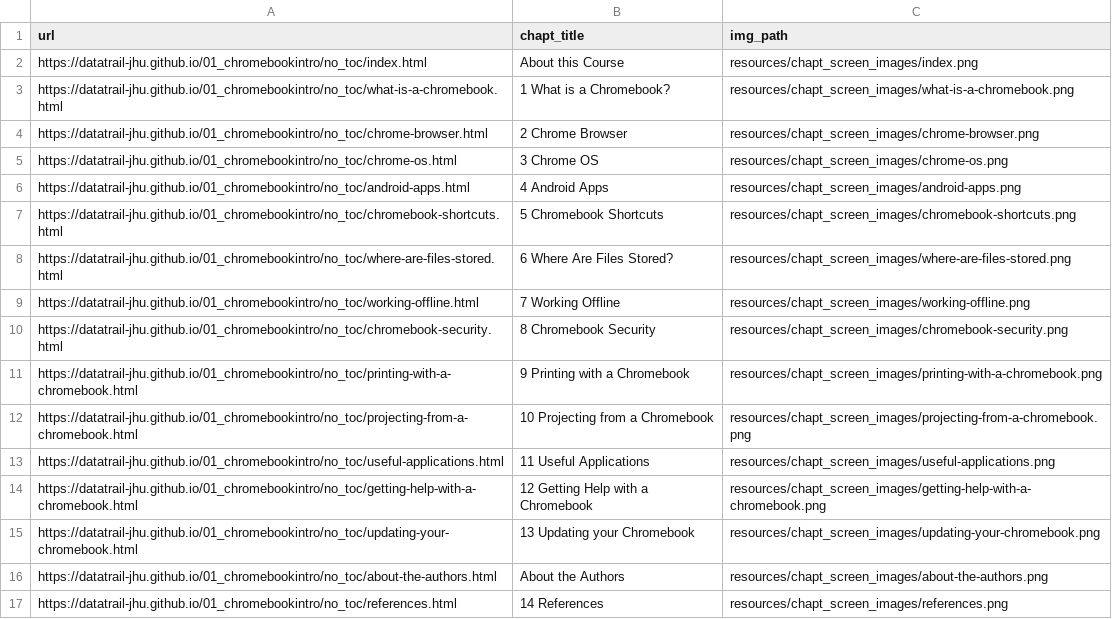
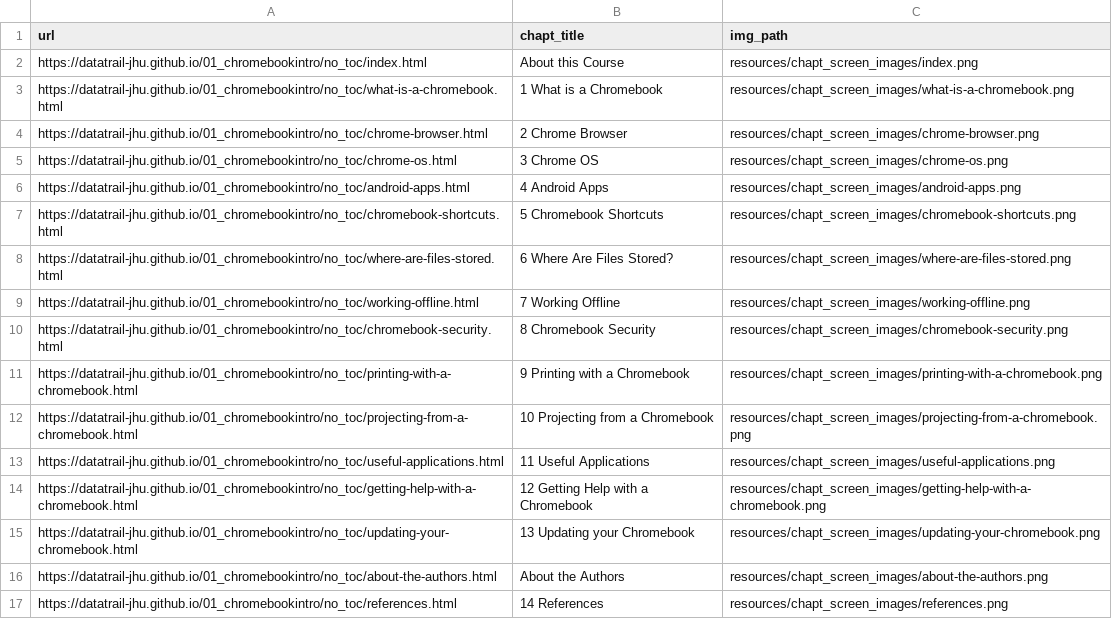
Before and after one commit to datatrail-jhu/01_chromebookintro, a TSV file: resources/chapt_screen_images/chapter_urls.tsv, drawn as a sheet.

```diff
--- a/resources/chapt_screen_images/chapter_urls.tsv
+++ b/resources/chapt_screen_images/chapter_urls.tsv
@@ -2,3 +2,3 @@ url	chapt_title	img_path
 https://datatrail-jhu.github.io/01_chromebookintro/no_toc/index.html	About this Course	resources/chapt_screen_images/index.png
-https://datatrail-jhu.github.io/01_chromebookintro/no_toc/what-is-a-chromebook.html	1 What is a Chromebook?	resources/chapt_screen_images/what-is-a-chromebook.png
+https://datatrail-jhu.github.io/01_chromebookintro/no_toc/what-is-a-chromebook.html	1 What is a Chromebook	resources/chapt_screen_images/what-is-a-chromebook.png
 https://datatrail-jhu.github.io/01_chromebookintro/no_toc/chrome-browser.html	2 Chrome Browser	resources/chapt_screen_images/chrome-browser.png
```
Also changed, not shown: 2 other files.
